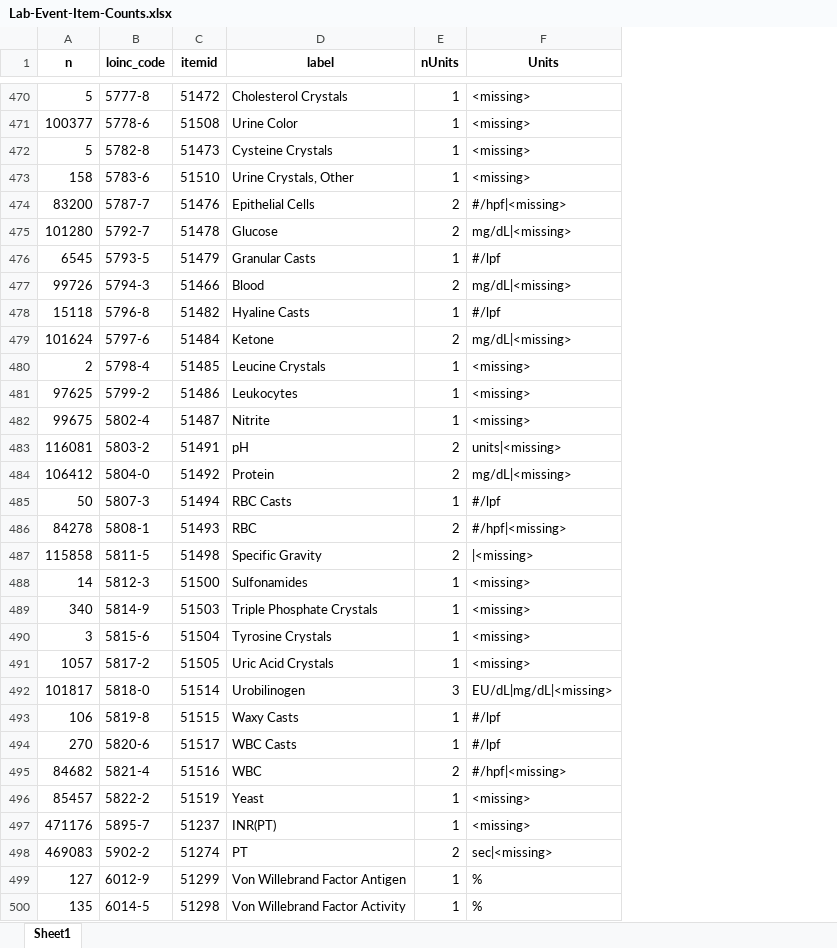
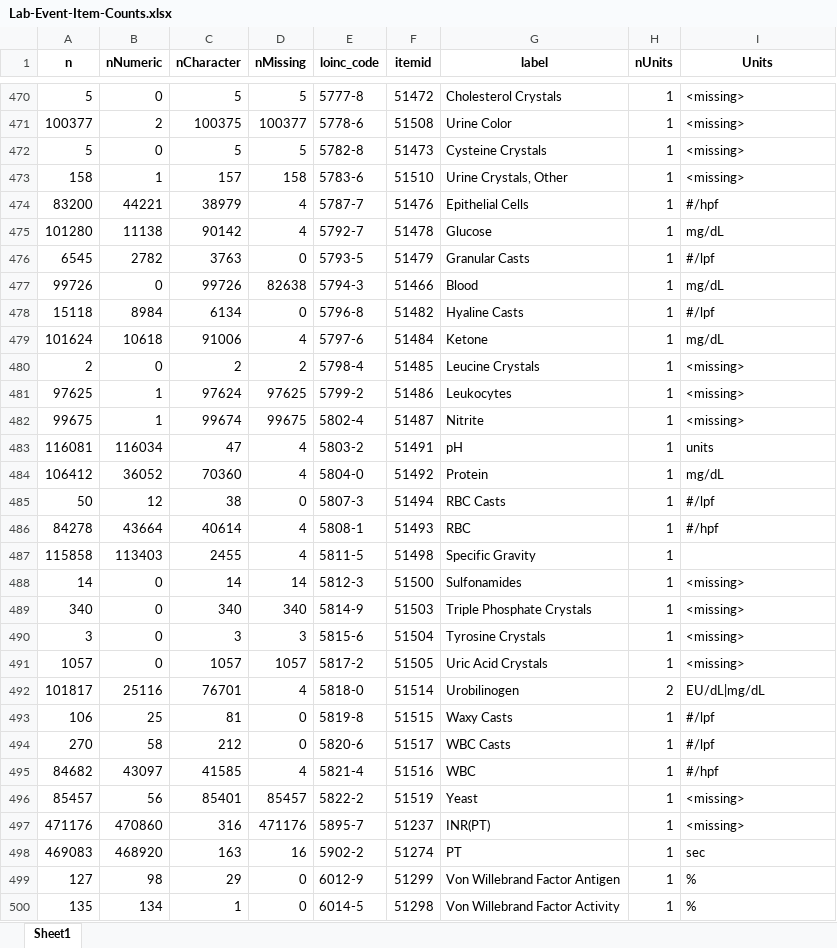
Before and after one commit to EarlGlynn/MIMIC-III-Exploration, an Excel workbook: labevents/Lab-Event-Item-Counts.xlsx, sheet Sheet1, drawn as a sheet; only a part is shown, gaps mark what is left out; values as stored, in another font and other column widths than the file's, no borders; addresses are those after the commit; the diff covers the shown part only; the diff names each change by its address in the sheet, - before the commit and + after, or states it on an @@ line.

Commit message:
Add new standardization "rule"; Improve summary of missing units

```diff
--- a/labevents/Lab-Event-Item-Counts.xlsx (sheet Sheet1)
+++ b/labevents/Lab-Event-Item-Counts.xlsx (sheet Sheet1)
+column B (nNumeric), rows 470-500: 0 | 2 | 0 | 1 | 44221 | 11138 | 2782 | 0 | 8984 | 10618 | 0 | 1 | 1 | 116034 | 36052 | 12 | 43664 | 113403 | 0 | 0 | 0 | 0 | 25116 | 25 | 58 | 43097 | 56 | 470860 | 468920 | 98 | 134
+column C (nCharacter), rows 470-500: 5 | 100375 | 5 | 157 | 38979 | 90142 | 3763 | 99726 | 6134 | 91006 | 2 | 97624 | 99674 | 47 | 70360 | 38 | 40614 | 2455 | 14 | 340 | 3 | 1057 | 76701 | 81 | 212 | 41585 | 85401 | 316 | 163 | 29 | 1
+column D (nMissing), rows 470-500: 5 | 100377 | 5 | 158 | 4 | 4 | 0 | 82638 | 0 | 4 | 2 | 97625 | 99675 | 4 | 4 | 0 | 4 | 4 | 14 | 340 | 3 | 1057 | 4 | 0 | 0 | 4 | 85457 | 471176 | 16 | 0 | 0
-H474:H475 (nUnits): 2
+H474:H475 (nUnits): 1
-I474 (Units): #/hpf|<missing>
+I474 (Units): #/hpf
-I475 (Units): mg/dL|<missing>
+I475 (Units): mg/dL
-H477 (nUnits): 2
+H477 (nUnits): 1
-I477 (Units): mg/dL|<missing>
+I477 (Units): mg/dL
-H479 (nUnits): 2
+H479 (nUnits): 1
-I479 (Units): mg/dL|<missing>
+I479 (Units): mg/dL
-H483:H484 (nUnits): 2
+H483:H484 (nUnits): 1
-I483 (Units): units|<missing>
+I483 (Units): units
-I484 (Units): mg/dL|<missing>
+I484 (Units): mg/dL
-H486:H487 (nUnits): 2
+H486:H487 (nUnits): 1
-I486 (Units): #/hpf|<missing>
+I486 (Units): #/hpf
-I487 (Units): |<missing>
+I487 (Units): (empty)
-H492 (nUnits): 3
+H492 (nUnits): 2
-I492 (Units): EU/dL|mg/dL|<missing>
+I492 (Units): EU/dL|mg/dL
-H495 (nUnits): 2
+H495 (nUnits): 1
-I495 (Units): #/hpf|<missing>
+I495 (Units): #/hpf
-H498 (nUnits): 2
+H498 (nUnits): 1
-I498 (Units): sec|<missing>
+I498 (Units): sec
```
Also changed, not shown: 189 edited cells elsewhere in this sheet, labevents/Lab-Event-Fluid-Category-Counts.xlsx, labevents/Lab-Event-LOINC-Multiple-itemids.xlsx, 3 other files.
